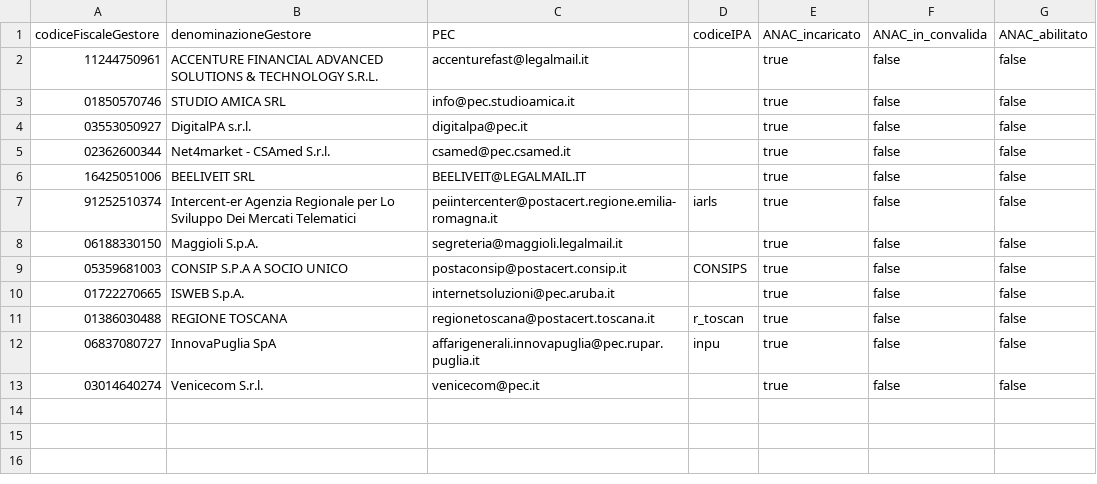
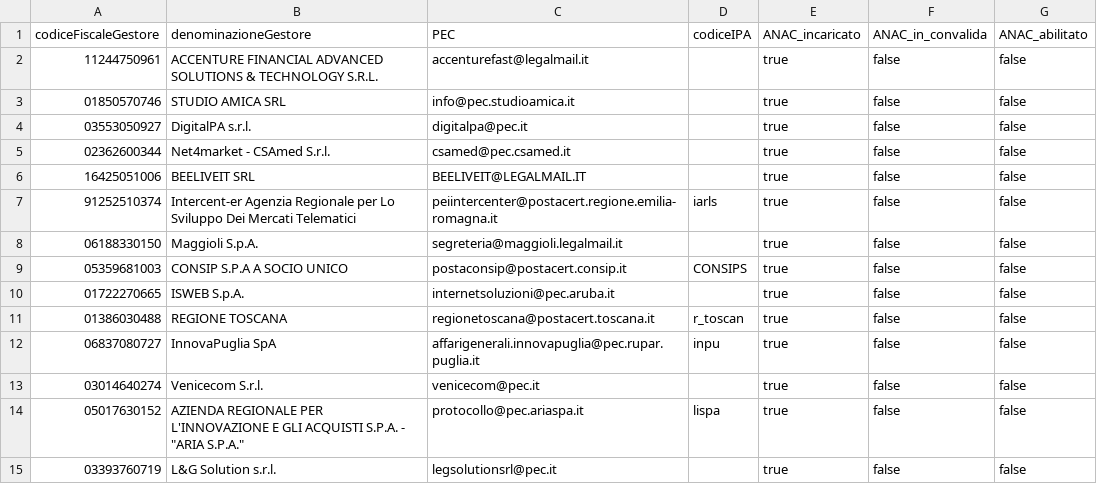
Before and after one commit to pagopa/selfcare-infra, a CSV file: src/core/resources/anac/data.csv, drawn as a sheet; the diff names each change by its address in the sheet, - before the commit and + after, or states it on an @@ line.

Commit message:
Add new entry to procurement data source (#498)
add new entry to procurement data source

```diff
--- a/src/core/resources/anac/data.csv
+++ b/src/core/resources/anac/data.csv
+row 14: 05017630152 | AZIENDA REGIONALE PER L'INNOVAZIONE E GLI ACQUISTI S.P.A. - "ARIA S.P.A." | protocollo@pec.ariaspa.it | lispa | true | false | false
+row 15: 03393760719 | L&G Solution s.r.l. | legsolutionsrl@pec.it |  | true | false | false
```
